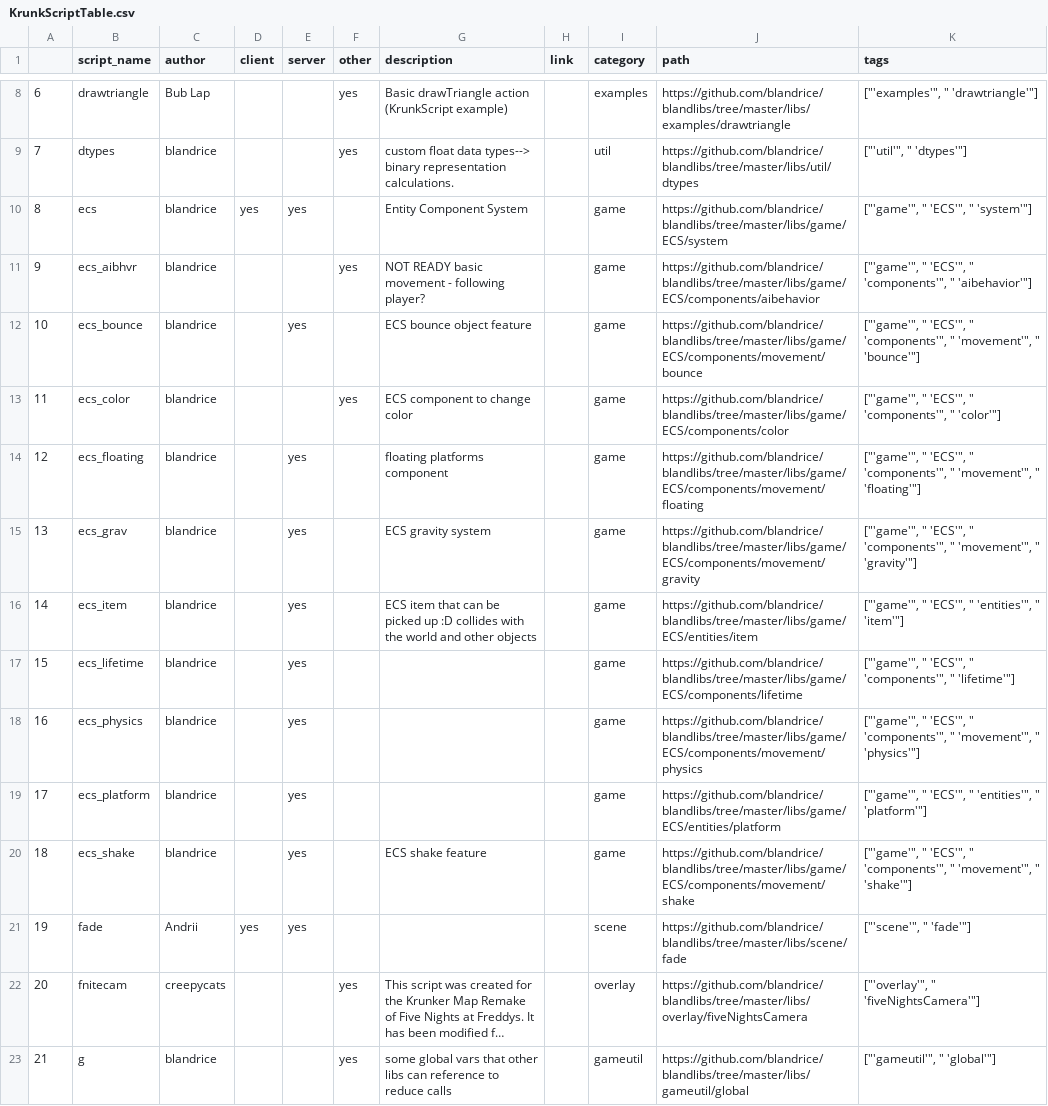
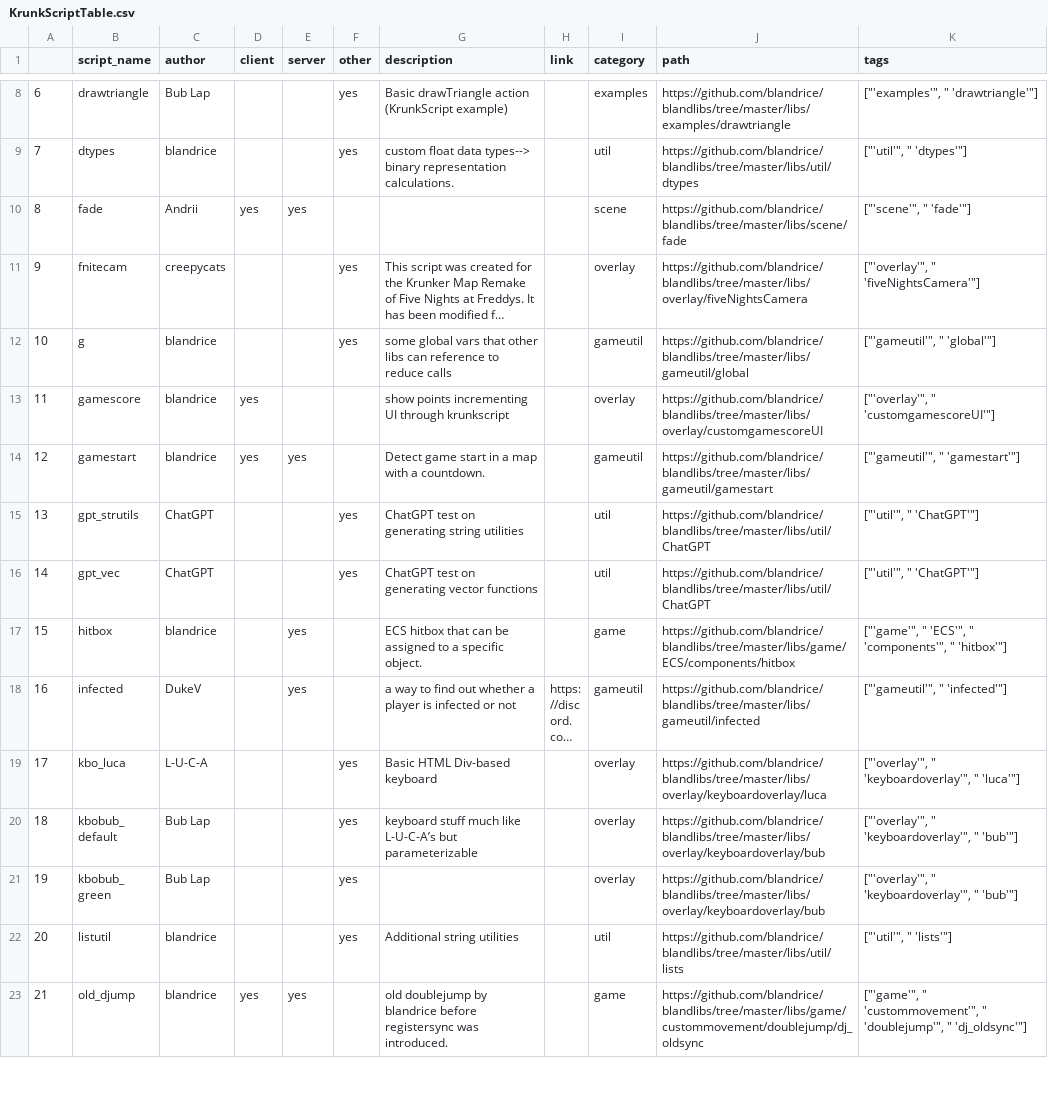
Before and after one commit to blandrice/blandlibs, a CSV file: docs/KrunkScriptTable.csv, drawn as a sheet; only a part is shown, gaps mark what is left out; the shorter side is filled out with more unchanged rows; long unchanged cells end in …; removed rows and columns are numbered as before the commit, all else as after; the diff names each change by its address in the sheet, - before the commit and + after, or states it on an @@ line.

```diff
--- a/docs/KrunkScriptTable.csv
+++ b/docs/KrunkScriptTable.csv
-row 10: 8 | ecs | blandrice | yes | yes |  | Entity Component System |  | game | https://github.com/blandrice/blandlibs/tree/master/libs/game/ECS/system | ["'game'", " 'ECS'", " 'system'"]
-row 11: 9 | ecs_aibhvr | blandrice |  |  | yes | NOT READY basic movement - following player? |  | game | https://github.com/blandrice/blandlibs/tree/master/libs/game/ECS/components/aibehavior | ["'game'", " 'ECS'", " 'components'", " 'aibehavior'"]
-row 12: 10 | ecs_bounce | blandrice |  | yes |  | ECS bounce object feature |  | game | https://github.com/blandrice/blandlibs/tree/master/libs/game/ECS/components/movement/bounce | ["'game'", " 'ECS'", " 'components'", " 'movement'", " 'bounce'"]
-row 13: 11 | ecs_color | blandrice |  |  | yes | ECS component to change color |  | game | https://github.com/blandrice/blandlibs/tree/master/libs/game/ECS/components/color | ["'game'", " 'ECS'", " 'components'", " 'color'"]
-row 14: 12 | ecs_floating | blandrice |  | yes |  | floating platforms component |  | game | https://github.com/blandrice/blandlibs/tree/master/libs/game/ECS/components/movement/floating | ["'game'", " 'ECS'", " 'components'", " 'movement'", " 'floating'"]
-row 15: 13 | ecs_grav | blandrice |  | yes |  | ECS gravity system |  | game | https://github.com/blandrice/blandlibs/tree/master/libs/game/ECS/components/movement/gravity | ["'game'", " 'ECS'", " 'components'", " 'movement'", " 'gravity'"]
-row 16: 14 | ecs_item | blandrice |  | yes |  | ECS item that can be picked up :D collides with the world and other objects |  | game | https://github.com/blandrice/blandlibs/tree/master/libs/game/ECS/entities/item | ["'game'", " 'ECS'", " 'entities'", " 'item'"]
-row 17: 15 | ecs_lifetime | blandrice |  | yes |  |  |  | game | https://github.com/blandrice/blandlibs/tree/master/libs/game/ECS/components/lifetime | ["'game'", " 'ECS'", " 'components'", " 'lifetime'"]
-row 18: 16 | ecs_physics | blandrice |  | yes |  |  |  | game | https://github.com/blandrice/blandlibs/tree/master/libs/game/ECS/components/movement/physics | ["'game'", " 'ECS'", " 'components'", " 'movement'", " 'physics'"]
-row 19: 17 | ecs_platform | blandrice |  | yes |  |  |  | game | https://github.com/blandrice/blandlibs/tree/master/libs/game/ECS/entities/platform | ["'game'", " 'ECS'", " 'entities'", " 'platform'"]
-row 20: 18 | ecs_shake | blandrice |  | yes |  | ECS shake feature |  | game | https://github.com/blandrice/blandlibs/tree/master/libs/game/ECS/components/movement/shake | ["'game'", " 'ECS'", " 'components'", " 'movement'", " 'shake'"]
@@ column A renumbered from row 10 down @@
```
Also changed, not shown: docs/table.csv, 6 other files.
